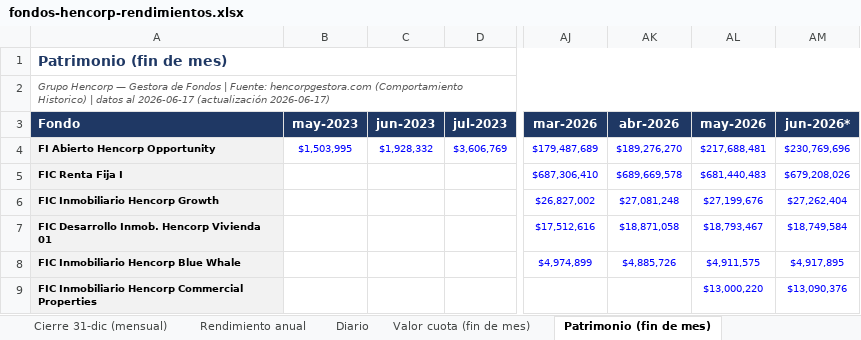
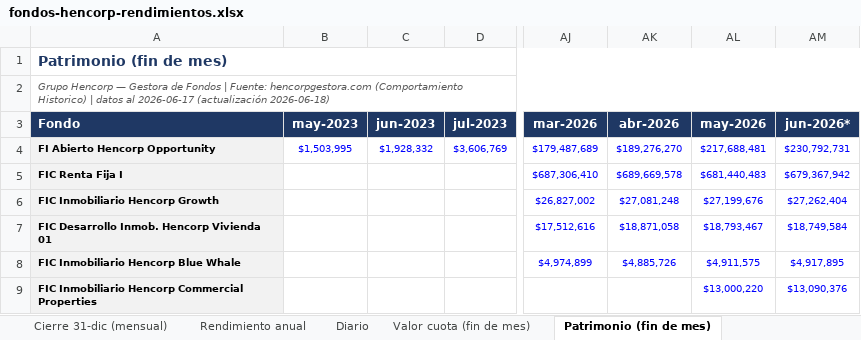
Before and after one commit to Zabaneth/fondos-hencorp, an Excel workbook: fondos-hencorp-rendimientos.xlsx, sheet Patrimonio (fin de mes), drawn as a sheet; only a part is shown, gaps mark what is left out; values as stored, in another font and other column widths than the file's, no borders; the diff names each change by its address in the sheet, - before the commit and + after, or states it on an @@ line.

```diff
--- a/fondos-hencorp-rendimientos.xlsx (sheet Patrimonio (fin de mes))
+++ b/fondos-hencorp-rendimientos.xlsx (sheet Patrimonio (fin de mes))
-A2 (Fondo): …2026-06-17 (actualización 2026-06-17)
+A2 (Fondo): …2026-06-17 (actualización 2026-06-18)
-AM4 (jun-2026*): $230,769,696
+AM4 (jun-2026*): $230,792,731
-AM5 (jun-2026*): $679,208,026
+AM5 (jun-2026*): $679,367,942
```
Also changed, not shown: sheet Diario, sheet Resumen, sheet Valor cuota (fin de mes), sheet Gráficas, sheet Notas y metodologia, sheet Rendimiento mensual, 1 other file.
